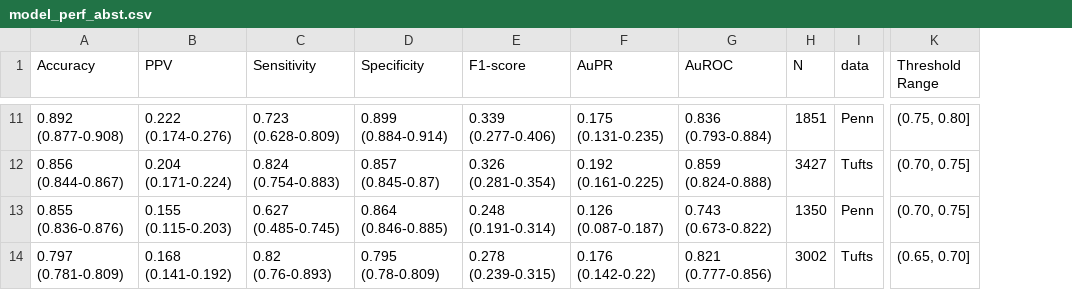
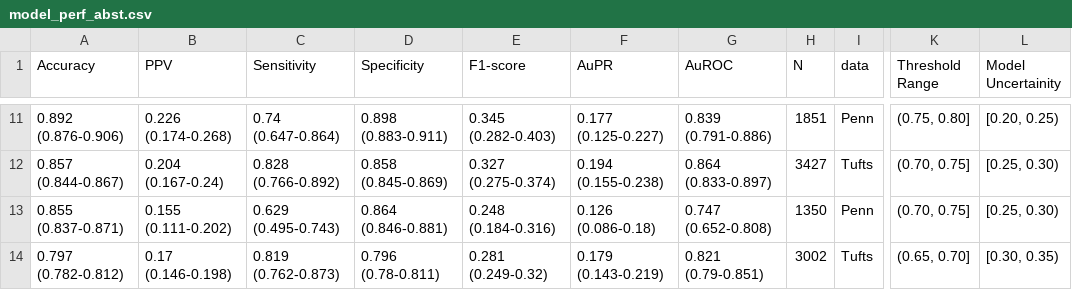
Before and after one commit to beamlab-hsph/ncp_prediction, a CSV file: manuscript/tables/model_perf_abst.csv, drawn as a sheet; only a part is shown, gaps mark what is left out; the diff covers the shown part only; the diff names each change by its address in the sheet, - before the commit and + after, or states it on an @@ line.

```diff
--- a/manuscript/tables/model_perf_abst.csv
+++ b/manuscript/tables/model_perf_abst.csv
+column L (Model Uncertainity), rows 11-14: [0.20, 0.25) | [0.25, 0.30) | [0.25, 0.30) | [0.30, 0.35)
-A11 (Accuracy): 0.892 (0.877-0.908)
+A11 (Accuracy): 0.892 (0.876-0.906)
-B11 (PPV): 0.222 (0.174-0.276)
+B11 (PPV): 0.226 (0.174-0.268)
-C11 (Sensitivity): 0.723 (0.628-0.809)
+C11 (Sensitivity): 0.74 (0.647-0.864)
-D11 (Specificity): 0.899 (0.884-0.914)
+D11 (Specificity): 0.898 (0.883-0.911)
-E11 (F1-score): 0.339 (0.277-0.406)
+E11 (F1-score): 0.345 (0.282-0.403)
-F11 (AuPR): 0.175 (0.131-0.235)
+F11 (AuPR): 0.177 (0.125-0.227)
-G11 (AuROC): 0.836 (0.793-0.884)
+G11 (AuROC): 0.839 (0.791-0.886)
-A12 (Accuracy): 0.856 (0.844-0.867)
+A12 (Accuracy): 0.857 (0.844-0.867)
-B12 (PPV): 0.204 (0.171-0.224)
+B12 (PPV): 0.204 (0.167-0.24)
-C12 (Sensitivity): 0.824 (0.754-0.883)
+C12 (Sensitivity): 0.828 (0.766-0.892)
-D12 (Specificity): 0.857 (0.845-0.87)
+D12 (Specificity): 0.858 (0.845-0.869)
-E12 (F1-score): 0.326 (0.281-0.354)
+E12 (F1-score): 0.327 (0.275-0.374)
-F12 (AuPR): 0.192 (0.161-0.225)
+F12 (AuPR): 0.194 (0.155-0.238)
-G12 (AuROC): 0.859 (0.824-0.888)
+G12 (AuROC): 0.864 (0.833-0.897)
-A13 (Accuracy): 0.855 (0.836-0.876)
+A13 (Accuracy): 0.855 (0.837-0.871)
-B13 (PPV): 0.155 (0.115-0.203)
+B13 (PPV): 0.155 (0.111-0.202)
-C13 (Sensitivity): 0.627 (0.485-0.745)
+C13 (Sensitivity): 0.629 (0.495-0.743)
-D13 (Specificity): 0.864 (0.846-0.885)
+D13 (Specificity): 0.864 (0.846-0.881)
-E13 (F1-score): 0.248 (0.191-0.314)
+E13 (F1-score): 0.248 (0.184-0.316)
-F13 (AuPR): 0.126 (0.087-0.187)
+F13 (AuPR): 0.126 (0.086-0.18)
-G13 (AuROC): 0.743 (0.673-0.822)
+G13 (AuROC): 0.747 (0.652-0.808)
-A14 (Accuracy): 0.797 (0.781-0.809)
+A14 (Accuracy): 0.797 (0.782-0.812)
-B14 (PPV): 0.168 (0.141-0.192)
+B14 (PPV): 0.17 (0.146-0.198)
-C14 (Sensitivity): 0.82 (0.76-0.893)
+C14 (Sensitivity): 0.819 (0.762-0.873)
-D14 (Specificity): 0.795 (0.78-0.809)
+D14 (Specificity): 0.796 (0.78-0.811)
-E14 (F1-score): 0.278 (0.239-0.315)
+E14 (F1-score): 0.281 (0.249-0.32)
-F14 (AuPR): 0.176 (0.142-0.22)
+F14 (AuPR): 0.179 (0.143-0.219)
-G14 (AuROC): 0.821 (0.777-0.856)
+G14 (AuROC): 0.821 (0.79-0.851)
```
Also changed, not shown: 106 edited cells elsewhere in this file, manuscript/tables/model_perf.csv, 2 other files.
